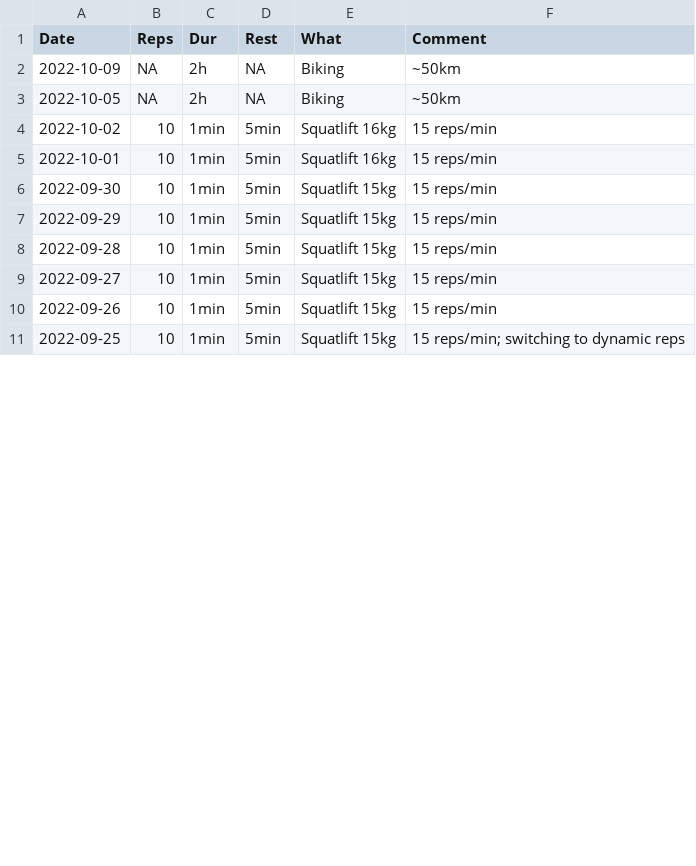
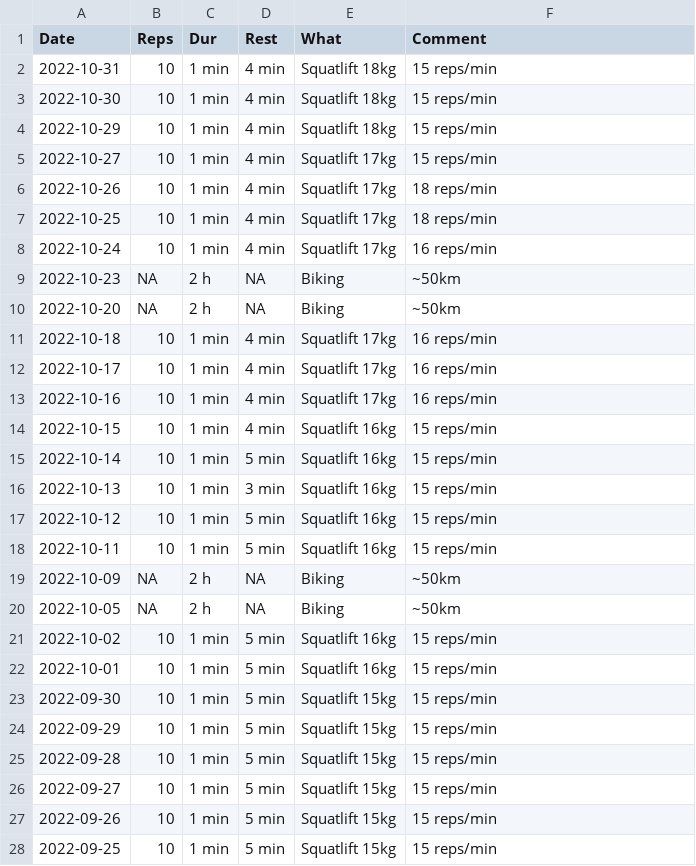
Before and after one commit to mkohlhaas/Sports-Protocol, a CSV file: sp.csv, drawn as a sheet; only a part is shown; the diff covers the shown part only.

Commit message:
finishes October.

```diff
--- a/sp.csv
+++ b/sp.csv
@@ -1,11 +1,28 @@
 Date,Reps,Dur,Rest,What,Comment
-2022-10-09,NA,2h,NA,Biking,~50km
-2022-10-05,NA,2h,NA,Biking,~50km
-2022-10-02,10,1min,5min,Squatlift 16kg,15 reps/min
-2022-10-01,10,1min,5min,Squatlift 16kg,15 reps/min
-2022-09-30,10,1min,5min,Squatlift 15kg,15 reps/min
-2022-09-29,10,1min,5min,Squatlift 15kg,15 reps/min
-2022-09-28,10,1min,5min,Squatlift 15kg,15 reps/min
-2022-09-27,10,1min,5min,Squatlift 15kg,15 reps/min
-2022-09-26,10,1min,5min,Squatlift 15kg,15 reps/min
-2022-09-25,10,1min,5min,Squatlift 15kg,15 reps/min; switching to dynamic reps
+2022-10-31,10,1 min,4 min,Squatlift 18kg,15 reps/min
+2022-10-30,10,1 min,4 min,Squatlift 18kg,15 reps/min
+2022-10-29,10,1 min,4 min,Squatlift 18kg,15 reps/min
+2022-10-27,10,1 min,4 min,Squatlift 17kg,15 reps/min
+2022-10-26,10,1 min,4 min,Squatlift 17kg,18 reps/min
+2022-10-25,10,1 min,4 min,Squatlift 17kg,18 reps/min
+2022-10-24,10,1 min,4 min,Squatlift 17kg,16 reps/min
+2022-10-23,NA,2 h,NA,Biking,~50km
+2022-10-20,NA,2 h,NA,Biking,~50km
+2022-10-18,10,1 min,4 min,Squatlift 17kg,16 reps/min
+2022-10-17,10,1 min,4 min,Squatlift 17kg,16 reps/min
+2022-10-16,10,1 min,4 min,Squatlift 17kg,16 reps/min
+2022-10-15,10,1 min,4 min,Squatlift 16kg,15 reps/min
+2022-10-14,10,1 min,5 min,Squatlift 16kg,15 reps/min
+2022-10-13,10,1 min,3 min,Squatlift 16kg,15 reps/min
+2022-10-12,10,1 min,5 min,Squatlift 16kg,15 reps/min
+2022-10-11,10,1 min,5 min,Squatlift 16kg,15 reps/min
+2022-10-09,NA,2 h,NA,Biking,~50km
+2022-10-05,NA,2 h,NA,Biking,~50km
+2022-10-02,10,1 min,5 min,Squatlift 16kg,15 reps/min
+2022-10-01,10,1 min,5 min,Squatlift 16kg,15 reps/min
+2022-09-30,10,1 min,5 min,Squatlift 15kg,15 reps/min
+2022-09-29,10,1 min,5 min,Squatlift 15kg,15 reps/min
+2022-09-28,10,1 min,5 min,Squatlift 15kg,15 reps/min
+2022-09-27,10,1 min,5 min,Squatlift 15kg,15 reps/min
+2022-09-26,10,1 min,5 min,Squatlift 15kg,15 reps/min
+2022-09-25,10,1 min,5 min,Squatlift 15kg,15 reps/min
```
Also changed, not shown: 30 edited cells elsewhere in this file.
